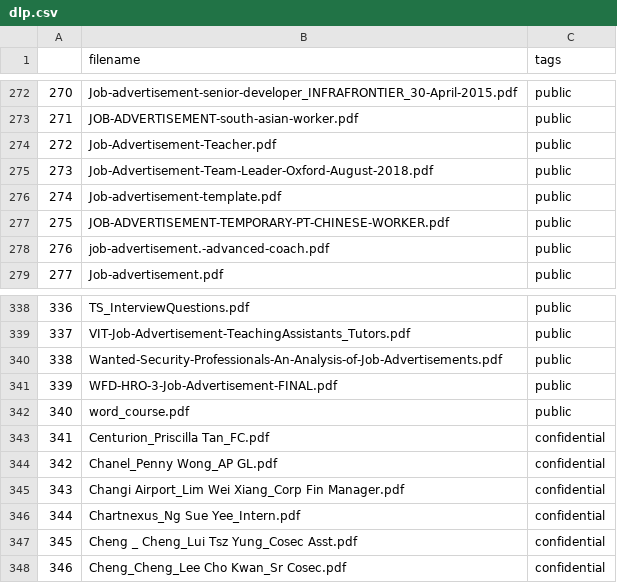
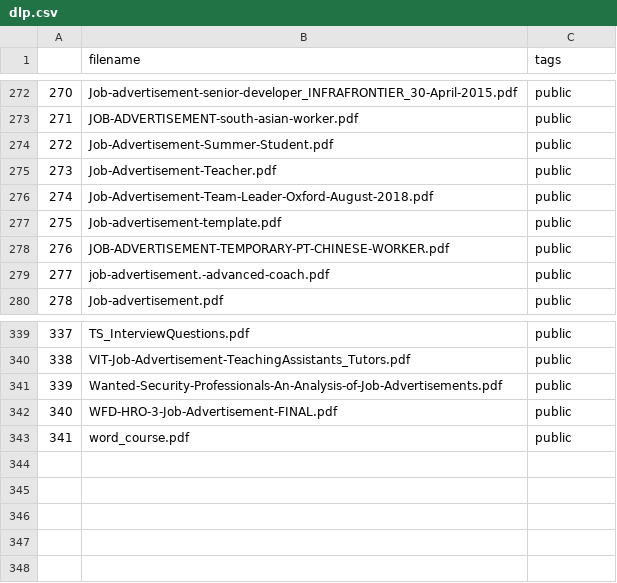
Before and after one commit to raksasaotak/DLP-with-Machine-Learning, a CSV file: dlp.csv, drawn as a sheet; only a part is shown, gaps mark what is left out; removed rows and columns are numbered as before the commit, all else as after; the diff names each change by its address in the sheet, - before the commit and + after, or states it on an @@ line.

```diff
--- a/dlp.csv
+++ b/dlp.csv
+row 274: 272 | Job-Advertisement-Summer-Student.pdf | public
@@ column A renumbered between rows 275 and 343 @@
-row 343: 341 | Centurion_Priscilla Tan_FC.pdf | confidential
-row 344: 342 | Chanel_Penny Wong_AP GL.pdf | confidential
-row 345: 343 | Changi Airport_Lim Wei Xiang_Corp Fin Manager.pdf | confidential
-row 346: 344 | Chartnexus_Ng Sue Yee_Intern.pdf | confidential
-row 347: 345 | Cheng _ Cheng_Lui Tsz Yung_Cosec Asst.pdf | confidential
-row 348: 346 | Cheng_Cheng_Lee Cho Kwan_Sr Cosec.pdf | confidential
```
Also changed, not shown: 1 other file.
